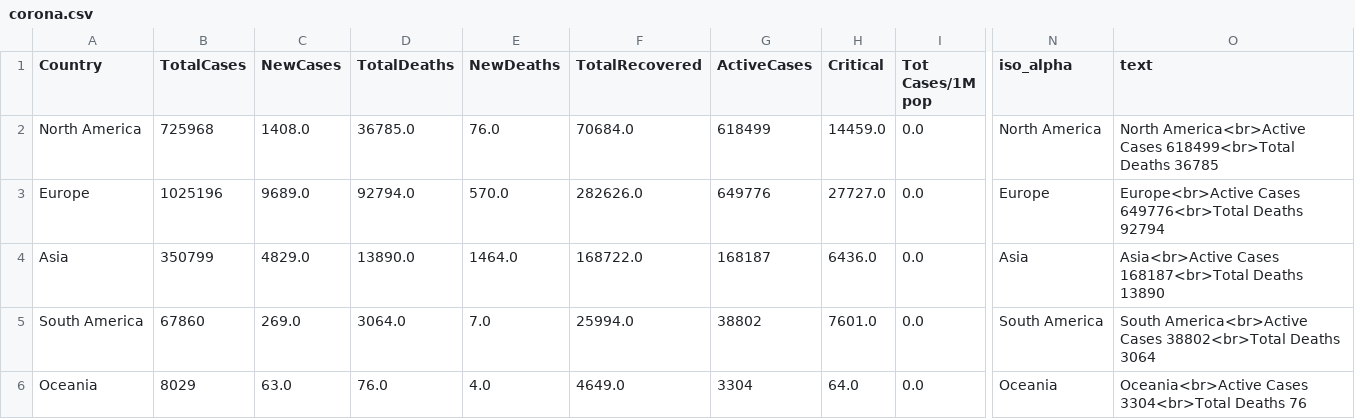
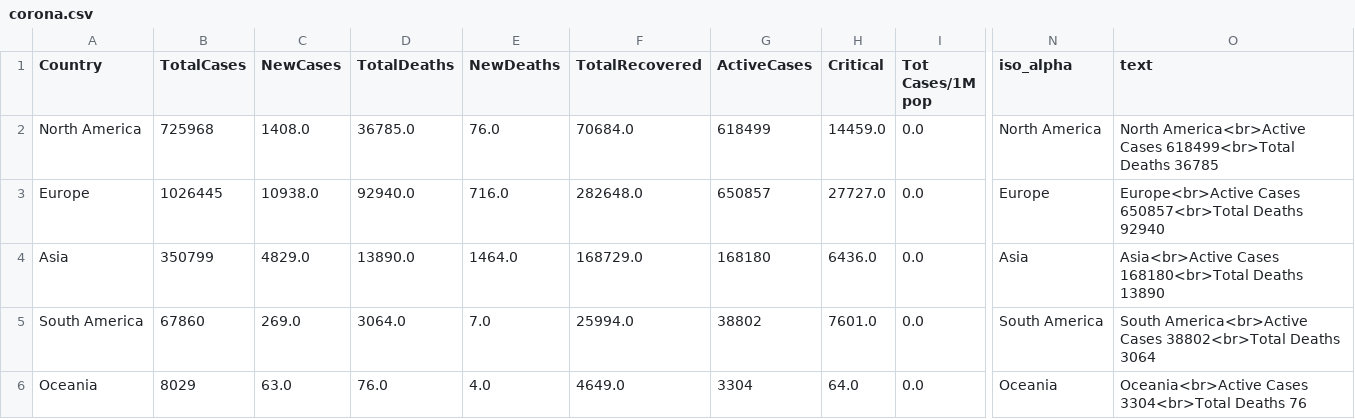
Before and after one commit to amtam0/coronavirus-world-map, a CSV file: static/data/corona.csv, drawn as a sheet; only a part is shown, gaps mark what is left out; the diff covers the shown part only; the diff names each change by its address in the sheet, - before the commit and + after, or states it on an @@ line.

Commit message:
update corona.csv

```diff
--- a/static/data/corona.csv
+++ b/static/data/corona.csv
-B3 (TotalCases): 1025196
+B3 (TotalCases): 1026445
-C3 (NewCases): 9689.0
+C3 (NewCases): 10938.0
-D3 (TotalDeaths): 92794.0
+D3 (TotalDeaths): 92940.0
-E3 (NewDeaths): 570.0
+E3 (NewDeaths): 716.0
-F3 (TotalRecovered): 282626.0
+F3 (TotalRecovered): 282648.0
-G3 (ActiveCases): 649776
+G3 (ActiveCases): 650857
-O3 (text): Europe<br>Active Cases 649776<br>Total Deaths 92794
+O3 (text): Europe<br>Active Cases 650857<br>Total Deaths 92940
-F4 (TotalRecovered): 168722.0
+F4 (TotalRecovered): 168729.0
-G4 (ActiveCases): 168187
+G4 (ActiveCases): 168180
-O4 (text): Asia<br>Active Cases 168187<br>Total Deaths 13890
+O4 (text): Asia<br>Active Cases 168180<br>Total Deaths 13890
```
Also changed, not shown: 3 added rows, 3 removed rows and 18 edited cells elsewhere in this file.
